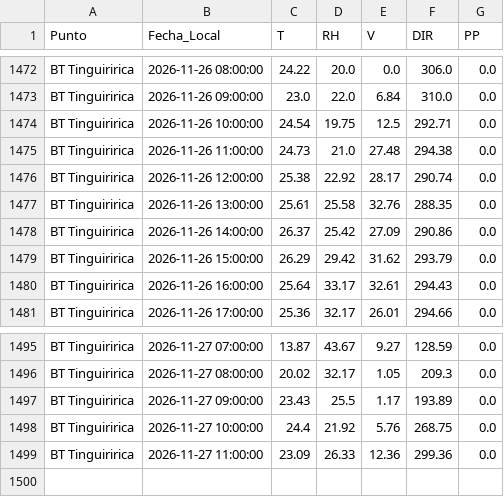
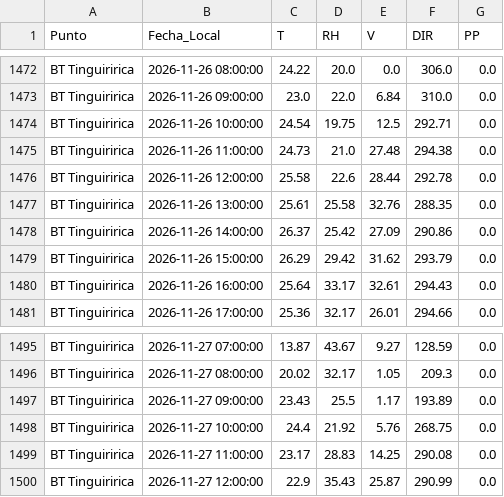
Before and after one commit to robleiva/BotonRojoTE, a CSV file: historico/obs_estaciones.csv, drawn as a sheet; only a part is shown, gaps mark what is left out; removed rows and columns are numbered as before the commit, all else as after; the diff names each change by its address in the sheet, - before the commit and + after, or states it on an @@ line.

```diff
--- a/historico/obs_estaciones.csv
+++ b/historico/obs_estaciones.csv
-row 1476: BT Tinguiririca | 2026-11-26 12:00:00 | 25.38 | 22.92 | 28.17 | 290.74 | 0.0
+row 1476: BT Tinguiririca | 2026-11-26 12:00:00 | 25.58 | 22.6 | 28.44 | 292.78 | 0.0
-row 1499: BT Tinguiririca | 2026-11-27 11:00:00 | 23.09 | 26.33 | 12.36 | 299.36 | 0.0
+row 1499: BT Tinguiririca | 2026-11-27 11:00:00 | 23.17 | 28.83 | 14.25 | 290.08 | 0.0
+row 1500: BT Tinguiririca | 2026-11-27 12:00:00 | 22.9 | 35.43 | 25.87 | 290.99 | 0.0
```
Also changed, not shown: 3 other files.
